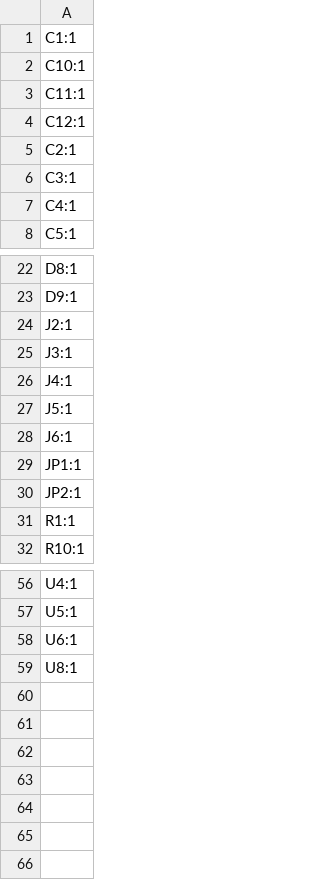
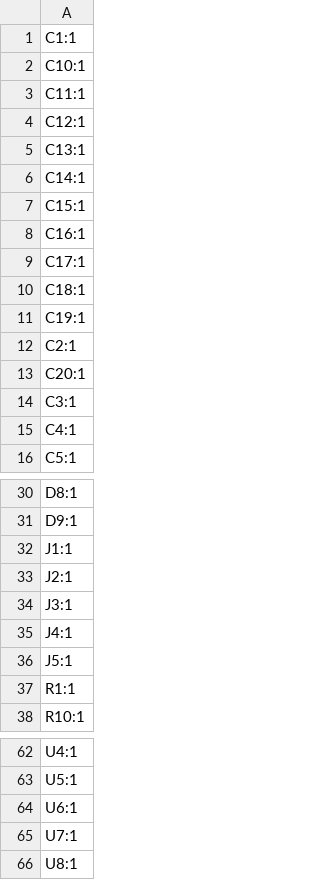
Before and after one commit to klnspdr/pico2-artnet-node, a CSV file: production/designators.csv, drawn as a sheet; only a part is shown, gaps mark what is left out; removed rows and columns are numbered as before the commit, all else as after; the diff names each change by its address in the sheet, - before the commit and + after, or states it on an @@ line.

```diff
--- a/production/designators.csv
+++ b/production/designators.csv
+row 5: C13:1
+row 6: C14:1
+row 7: C15:1
+row 8: C16:1
+row 9: C17:1
+row 10: C18:1
+row 11: C19:1
+row 13: C20:1
+row 32: J1:1
-row 28: J6:1
-row 29: JP1:1
-row 30: JP2:1
+row 65: U7:1
```
Also changed, not shown: production/bom.csv, production/positions.csv, 17 other files.
